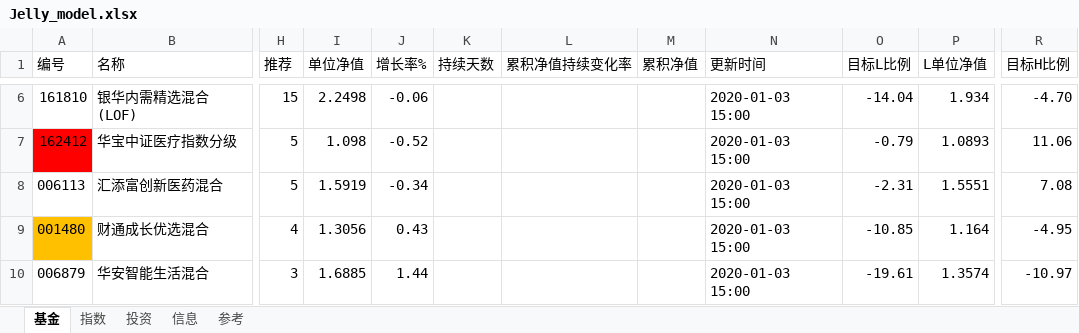
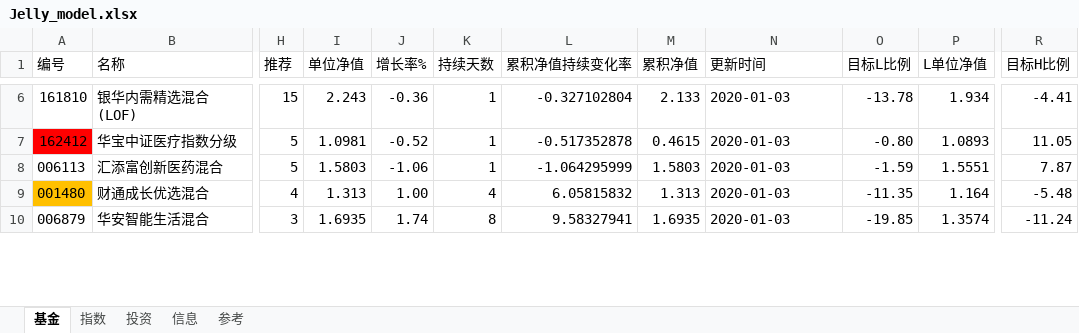
Before and after one commit to sinojelly/FundHelper, an Excel workbook: fund/Jelly_model.xlsx, sheet 基金, drawn as a sheet; only a part is shown, gaps mark what is left out; values as stored, in another font and other column widths than the file's, no borders; conditional formats not drawn; the diff covers the shown part only; the diff names each change by its address in the sheet, - before the commit and + after, or states it on an @@ line.

```diff
--- a/fund/Jelly_model.xlsx (sheet 基金)
+++ b/fund/Jelly_model.xlsx (sheet 基金)
-I6 (单位净值): 2.2498
+I6 (单位净值): 2.243
-J6 (增长率%): -0.06
+J6 (增长率%): -0.36
-K6:K8 (持续天数): (empty)
+K6:K8 (持续天数): 1
-L6 (累积净值持续变化率): (empty)
+L6 (累积净值持续变化率): -0.327102804
-M6 (累积净值): (empty)
+M6 (累积净值): 2.133
-N6:N10 (更新时间): 2020-01-03 15:00
+N6:N10 (更新时间): 2020-01-03
-O6 (目标L比例): -14.04
+O6 (目标L比例): -13.78
-R6 (目标H比例): -4.70
+R6 (目标H比例): -4.41
-I7 (单位净值): 1.098
+I7 (单位净值): 1.0981
-L7 (累积净值持续变化率): (empty)
+L7 (累积净值持续变化率): -0.517352878
-M7 (累积净值): (empty)
+M7 (累积净值): 0.4615
-O7 (目标L比例): -0.79
+O7 (目标L比例): -0.80
-R7 (目标H比例): 11.06
+R7 (目标H比例): 11.05
-I8 (单位净值): 1.5919
+I8 (单位净值): 1.5803
-J8 (增长率%): -0.34
+J8 (增长率%): -1.06
-L8 (累积净值持续变化率): (empty)
+L8 (累积净值持续变化率): -1.064295999
-M8 (累积净值): (empty)
+M8 (累积净值): 1.5803
-O8 (目标L比例): -2.31
+O8 (目标L比例): -1.59
-R8 (目标H比例): 7.08
+R8 (目标H比例): 7.87
-I9 (单位净值): 1.3056
+I9 (单位净值): 1.313
-J9 (增长率%): 0.43
+J9 (增长率%): 1.00
-K9 (持续天数): (empty)
+K9 (持续天数): 4
-L9 (累积净值持续变化率): (empty)
+L9 (累积净值持续变化率): 6.05815832
-M9 (累积净值): (empty)
+M9 (累积净值): 1.313
-O9 (目标L比例): -10.85
+O9 (目标L比例): -11.35
-R9 (目标H比例): -4.95
+R9 (目标H比例): -5.48
-I10 (单位净值): 1.6885
+I10 (单位净值): 1.6935
-J10 (增长率%): 1.44
+J10 (增长率%): 1.74
-K10 (持续天数): (empty)
+K10 (持续天数): 8
-L10 (累积净值持续变化率): (empty)
+L10 (累积净值持续变化率): 9.58327941
-M10 (累积净值): (empty)
+M10 (累积净值): 1.6935
-O10 (目标L比例): -19.61
+O10 (目标L比例): -19.85
-R10 (目标H比例): -10.97
+R10 (目标H比例): -11.24
```
Also changed, not shown: 243 edited cells and cell formats elsewhere in this sheet, sheet 指数, sheet 投资, 1 other file.
